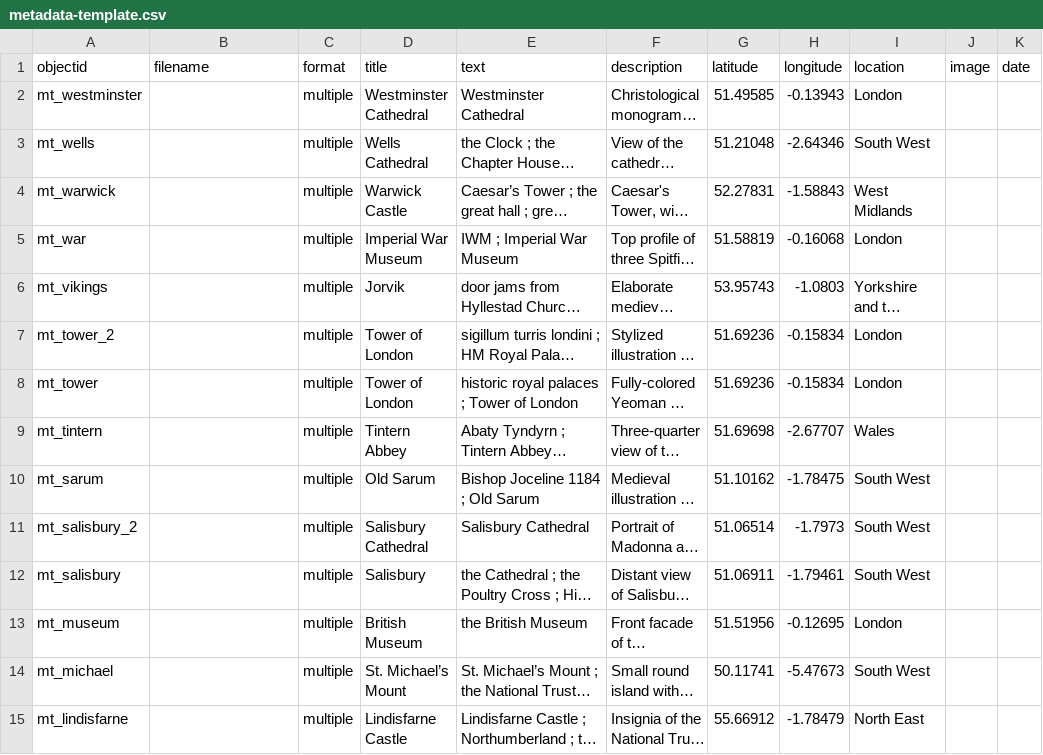
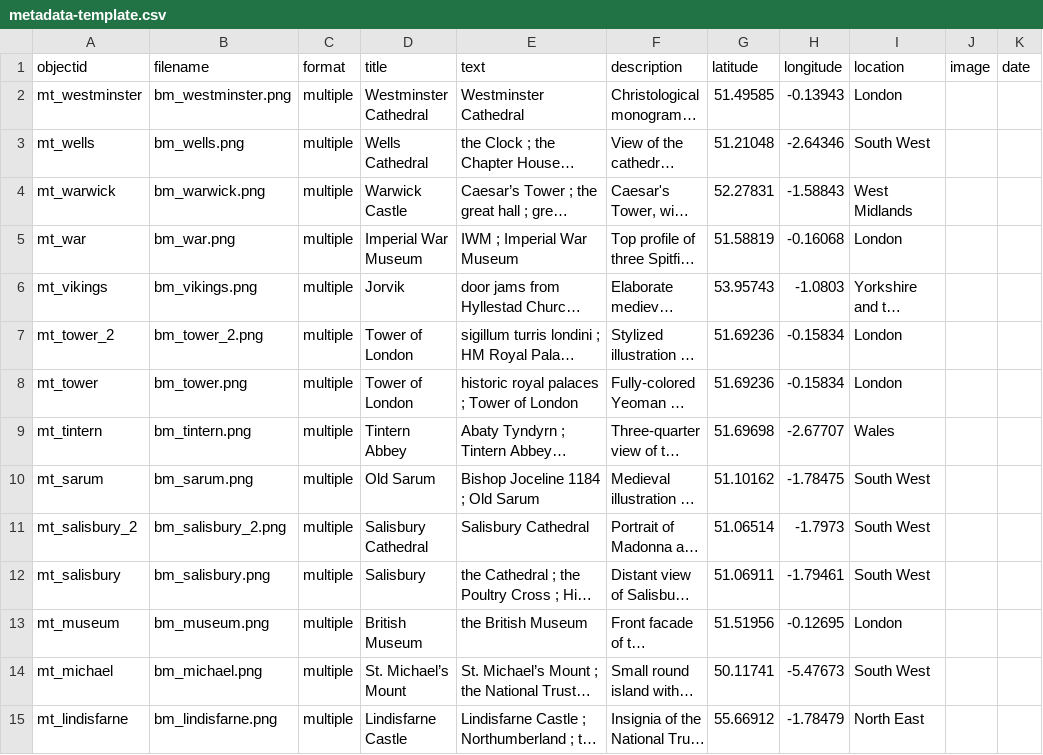
Before and after one commit to gewhelan-iu/Z652-final, a CSV file: _data/metadata-template.csv, drawn as a sheet; only a part is shown; long unchanged cells end in …; the diff covers the shown part only; the diff names each change by its address in the sheet, - before the commit and + after, or states it on an @@ line.

```diff
--- a/_data/metadata-template.csv
+++ b/_data/metadata-template.csv
-B2 (filename): (empty)
+B2 (filename): bm_westminster.png
-B3 (filename): (empty)
+B3 (filename): bm_wells.png
-B4 (filename): (empty)
+B4 (filename): bm_warwick.png
-B5 (filename): (empty)
+B5 (filename): bm_war.png
-B6 (filename): (empty)
+B6 (filename): bm_vikings.png
-B7 (filename): (empty)
+B7 (filename): bm_tower_2.png
-B8 (filename): (empty)
+B8 (filename): bm_tower.png
-B9 (filename): (empty)
+B9 (filename): bm_tintern.png
-B10 (filename): (empty)
+B10 (filename): bm_sarum.png
-B11 (filename): (empty)
+B11 (filename): bm_salisbury_2.png
-B12 (filename): (empty)
+B12 (filename): bm_salisbury.png
-B13 (filename): (empty)
+B13 (filename): bm_museum.png
-B14 (filename): (empty)
+B14 (filename): bm_michael.png
-B15 (filename): (empty)
+B15 (filename): bm_lindisfarne.png
```
Also changed, not shown: 13 edited cells elsewhere in this file, 3 other files.
